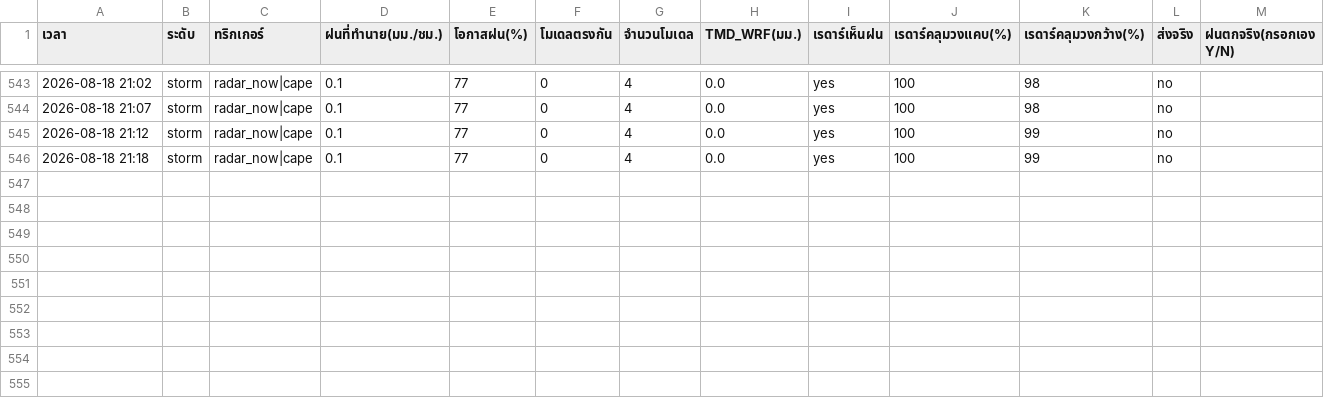
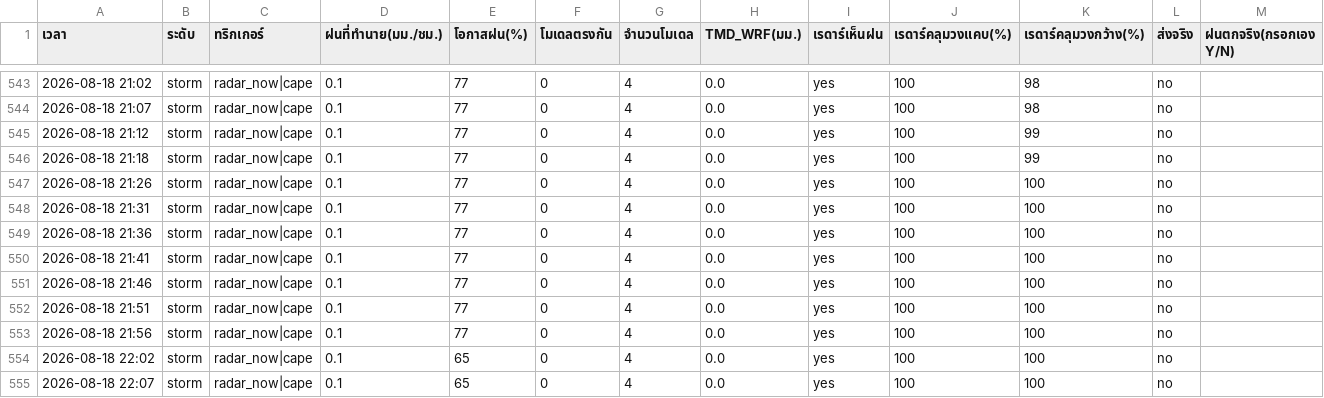
Before and after one commit to supramitj-sys/rain-alert, a CSV file: alert_log.csv, drawn as a sheet; only a part is shown, gaps mark what is left out.

```diff
--- a/alert_log.csv
+++ b/alert_log.csv
@@ -546 +546,10 @@
 2026-08-18 21:18,storm,radar_now|cape,0.1,77,0,4,0.0,yes,100,99,no,
+2026-08-18 21:26,storm,radar_now|cape,0.1,77,0,4,0.0,yes,100,100,no,
+2026-08-18 21:31,storm,radar_now|cape,0.1,77,0,4,0.0,yes,100,100,no,
+2026-08-18 21:36,storm,radar_now|cape,0.1,77,0,4,0.0,yes,100,100,no,
+2026-08-18 21:41,storm,radar_now|cape,0.1,77,0,4,0.0,yes,100,100,no,
+2026-08-18 21:46,storm,radar_now|cape,0.1,77,0,4,0.0,yes,100,100,no,
+2026-08-18 21:51,storm,radar_now|cape,0.1,77,0,4,0.0,yes,100,100,no,
+2026-08-18 21:56,storm,radar_now|cape,0.1,77,0,4,0.0,yes,100,100,no,
+2026-08-18 22:02,storm,radar_now|cape,0.1,65,0,4,0.0,yes,100,100,no,
+2026-08-18 22:07,storm,radar_now|cape,0.1,65,0,4,0.0,yes,100,100,no,
```
Also changed, not shown: radar_watch.csv.
